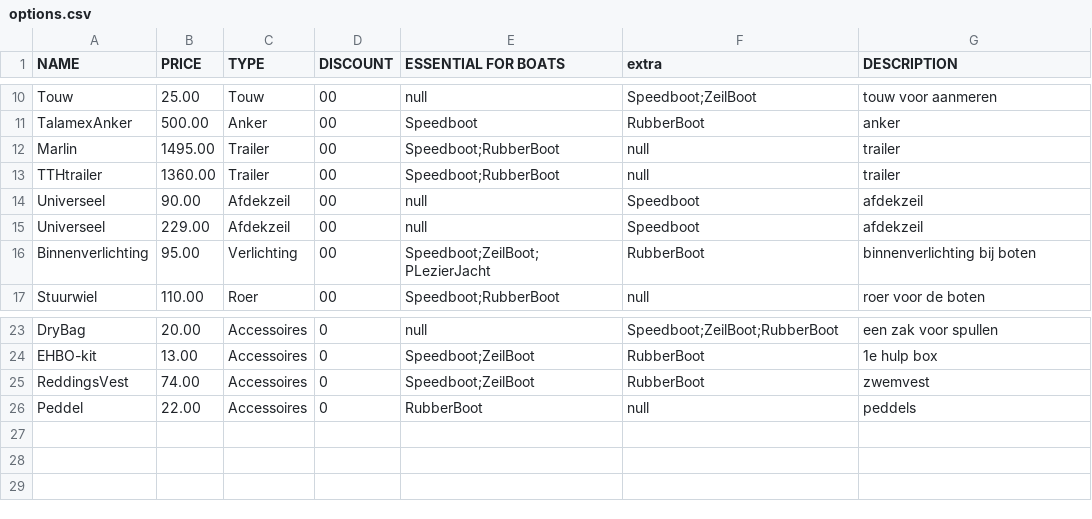
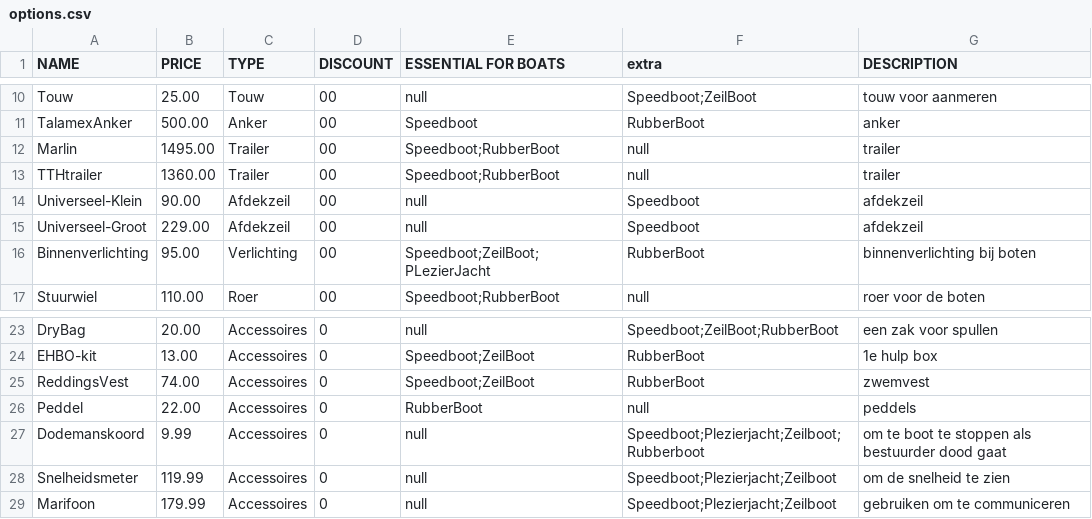
Before and after one commit to 22082476/Shipflex, a CSV file: src/data/options.csv, drawn as a sheet; only a part is shown, gaps mark what is left out.

```diff
--- a/src/data/options.csv
+++ b/src/data/options.csv
@@ -13,4 +13,4 @@ Marlin,1495.00,Trailer,00,Speedboot;RubberBoot,null,trailer
 TTHtrailer,1360.00,Trailer,00,Speedboot;RubberBoot,null,trailer
-Universeel,90.00,Afdekzeil,00,null,Speedboot,afdekzeil
-Universeel,229.00,Afdekzeil,00,null,Speedboot,afdekzeil
+Universeel-Klein,90.00,Afdekzeil,00,null,Speedboot,afdekzeil
+Universeel-Groot,229.00,Afdekzeil,00,null,Speedboot,afdekzeil
 Binnenverlichting,95.00,Verlichting,00,Speedboot;ZeilBoot;PLezierJacht,RubberBoot,binnenverlichting bij boten
@@ -26 +26,4 @@ ReddingsVest,74.00,Accessoires,0,Speedboot;ZeilBoot,RubberBoot,zwemvest
 Peddel,22.00,Accessoires,0,RubberBoot,null,peddels
+Dodemanskoord,9.99,Accessoires,0,null,Speedboot;Plezierjacht;Zeilboot;Rubberboot,om te boot te stoppen als bestuurder dood gaat
+Snelheidsmeter,119.99,Accessoires,0,null,Speedboot;Plezierjacht;Zeilboot,om de snelheid te zien
+Marifoon,179.99,Accessoires,0,null,Speedboot;Plezierjacht;Zeilboot,gebruiken om te communiceren
```
Also changed, not shown: 8 other files.
